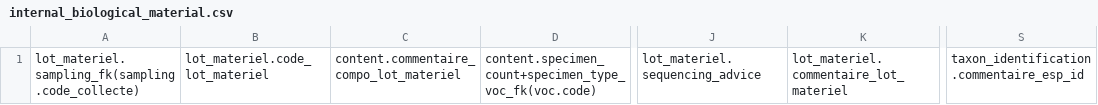
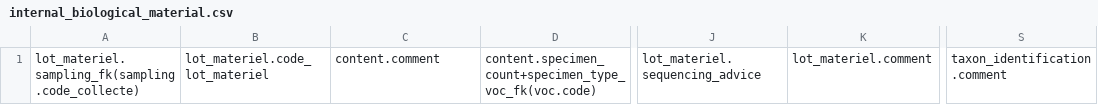
Before and after one commit to GOTIT-DEV/GOTIT, a CSV file: assets/imports/internal_biological_material.csv, drawn as a sheet; only a part is shown, gaps mark what is left out; the diff names each change by its address in the sheet, - before the commit and + after, or states it on an @@ line.

Commit message:
Rename all "commentaire<EntityName>" entity properties to "comment"

```diff
--- a/assets/imports/internal_biological_material.csv
+++ b/assets/imports/internal_biological_material.csv
-C1: content.commentaire_compo_lot_materiel
+C1: content.comment
-K1: lot_materiel.commentaire_lot_materiel
+K1: lot_materiel.comment
-S1: taxon_identification.commentaire_esp_id
+S1: taxon_identification.comment
```
Also changed, not shown: assets/imports/external_biological_material.csv, assets/imports/internal_sequence.csv, 50 other files.
